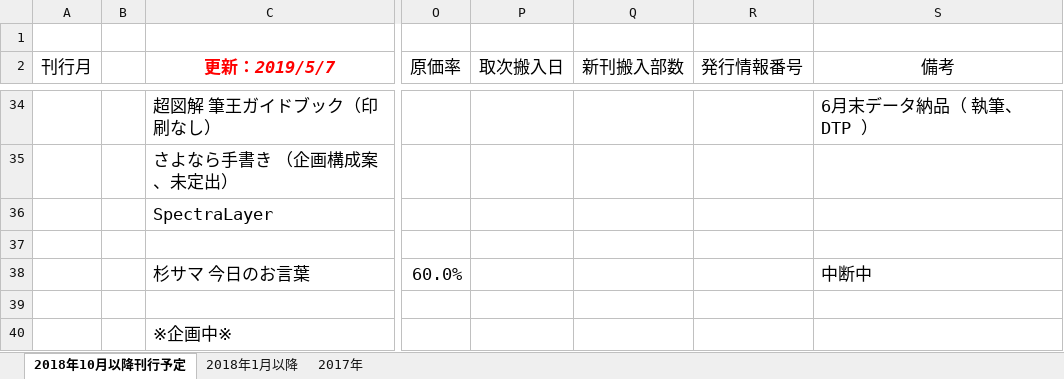
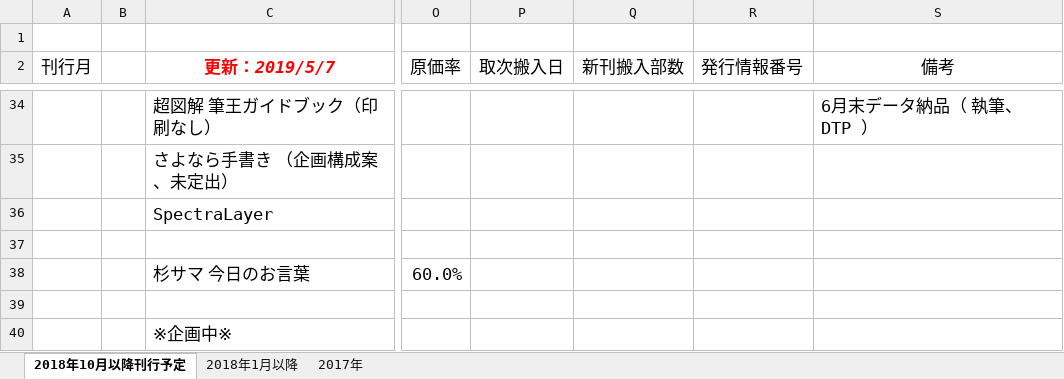
Before and after one commit to kameyamachiquvi/shinkan, an Excel workbook: 新刊刊行予定2019.xlsx, sheet 2018年10月以降刊行予定, drawn as a sheet; only a part is shown, gaps mark what is left out; values as stored, in another font and other column widths than the file's, no borders; the diff names each change by its address in the sheet, - before the commit and + after, or states it on an @@ line.

Commit message:
中断削除

```diff
--- a/新刊刊行予定2019.xlsx (sheet 2018年10月以降刊行予定)
+++ b/新刊刊行予定2019.xlsx (sheet 2018年10月以降刊行予定)
-S38 (備考): 中断中
+S38 (備考): (empty)
```
